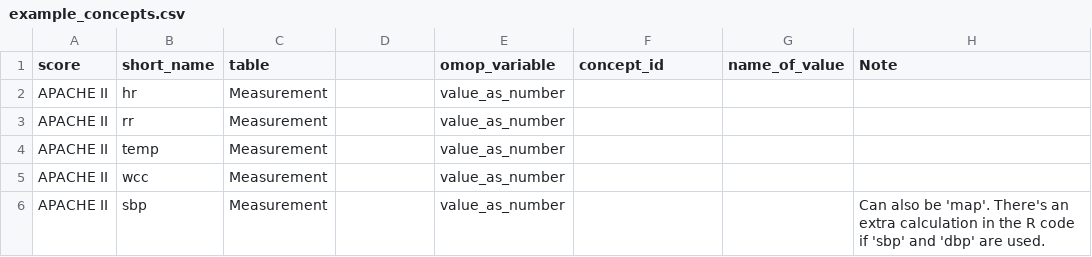
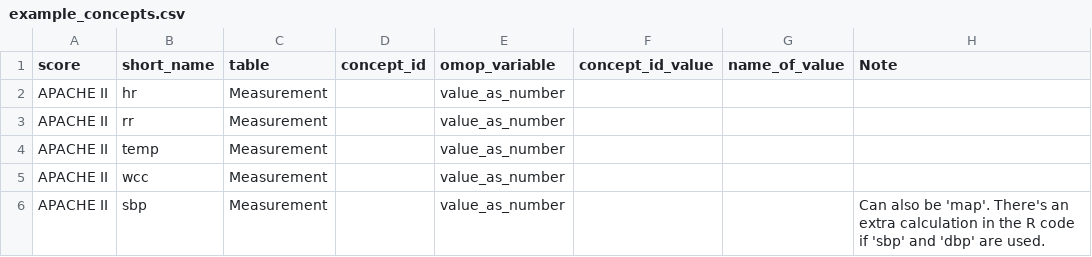
Before and after one commit to aasiyahrashan/benchmarking-OMOP, a CSV file: analysis/example_concepts.csv, drawn as a sheet; only a part is shown.

```diff
--- a/analysis/example_concepts.csv
+++ b/analysis/example_concepts.csv
@@ -1,2 +1,2 @@
-score,short_name,table,,omop_variable,concept_id,name_of_value,Note
+score,short_name,table,concept_id,omop_variable,concept_id_value,name_of_value,Note
 APACHE II,hr,Measurement,,value_as_number,,,
```
Also changed, not shown: 5 other files.
